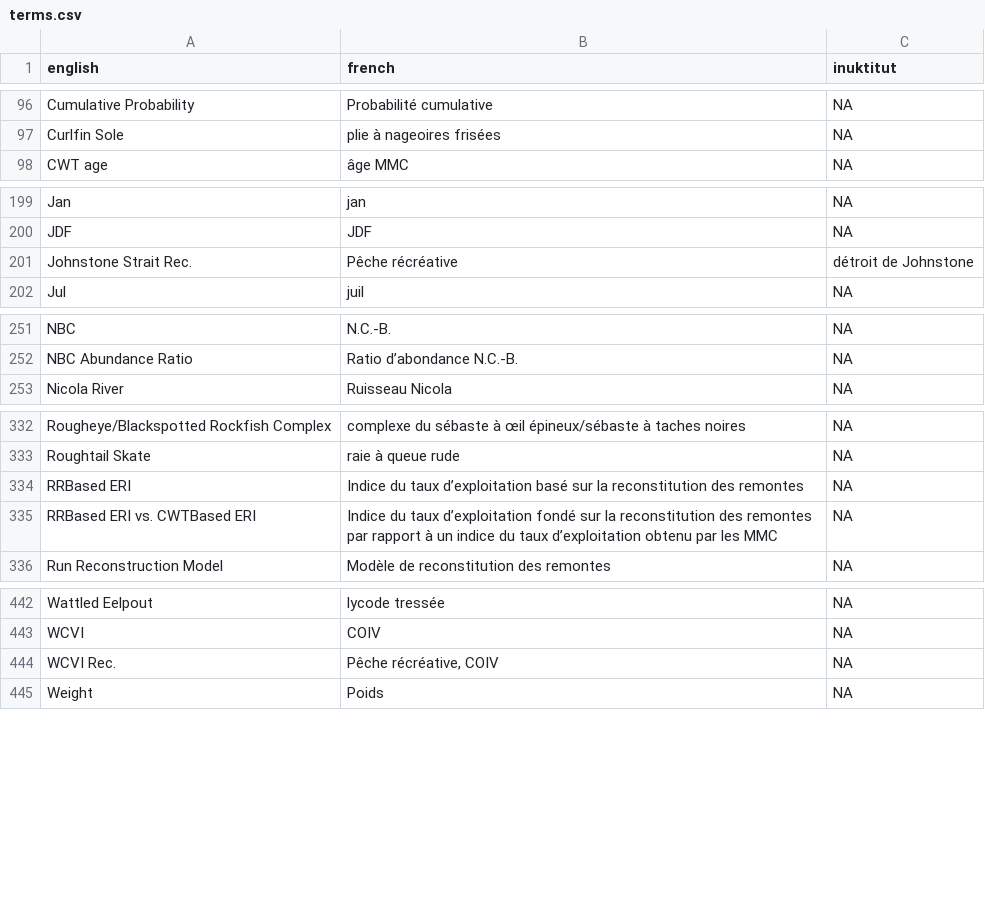
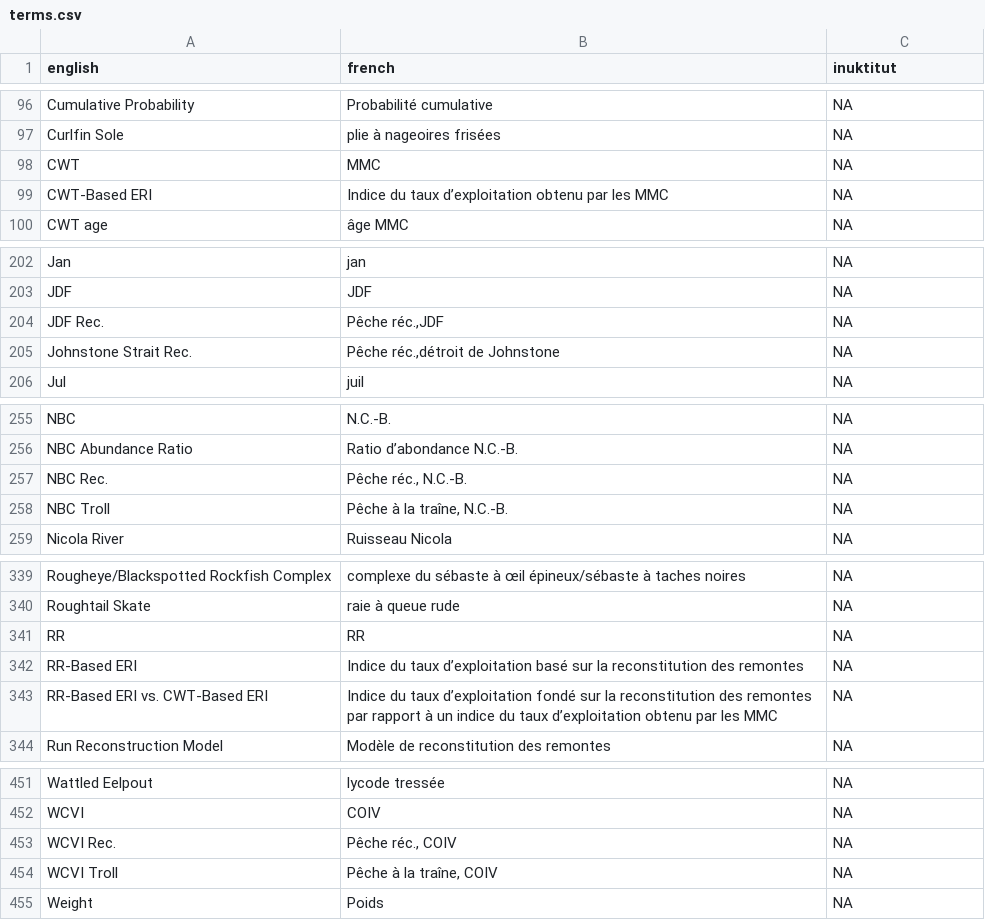
Before and after one commit to brookemdavis/rosettafish, a CSV file: inst/extdata/terms.csv, drawn as a sheet; only a part is shown, gaps mark what is left out; addresses are those after the commit; the diff covers the shown part only; the diff names each change by its address in the sheet, - before the commit and + after, or states it on an @@ line.

Commit message:
french figures up to figure 14

```diff
--- a/inst/extdata/terms.csv
+++ b/inst/extdata/terms.csv
+row 98: CWT | MMC | NA
+row 99: CWT-Based ERI | Indice du taux d’exploitation obtenu par les MMC | NA
+row 204: JDF Rec. | Pêche réc.,JDF | NA
-B205 (french): Pêche récréative
+B205 (french): Pêche réc.,détroit de Johnstone
-C205 (inuktitut): détroit de Johnstone
+C205 (inuktitut): NA
+row 257: NBC Rec. | Pêche réc., N.C.-B. | NA
+row 258: NBC Troll | Pêche à la traîne, N.C.-B. | NA
+row 341: RR | RR | NA
-A342 (english): RRBased ERI
+A342 (english): RR-Based ERI
-A343 (english): RRBased ERI vs. CWTBased ERI
+A343 (english): RR-Based ERI vs. CWT-Based ERI
-B453 (french): Pêche récréative, COIV
+B453 (french): Pêche réc., COIV
+row 454: WCVI Troll | Pêche à la traîne, COIV | NA
```
Also changed, not shown: 3 added rows and 5 edited cells elsewhere in this file, 1 other file.
